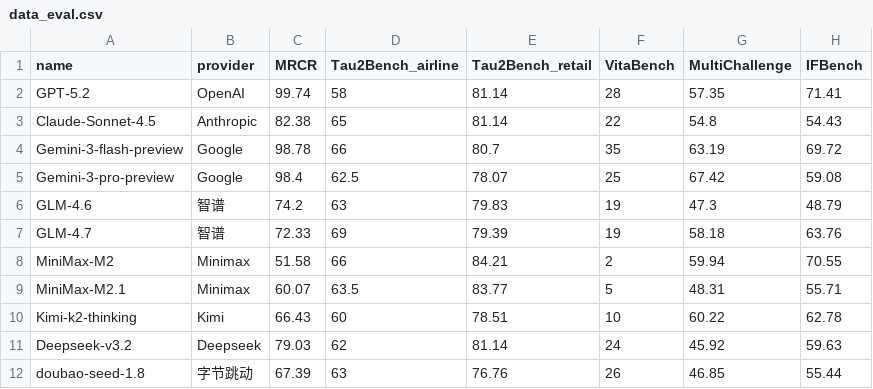
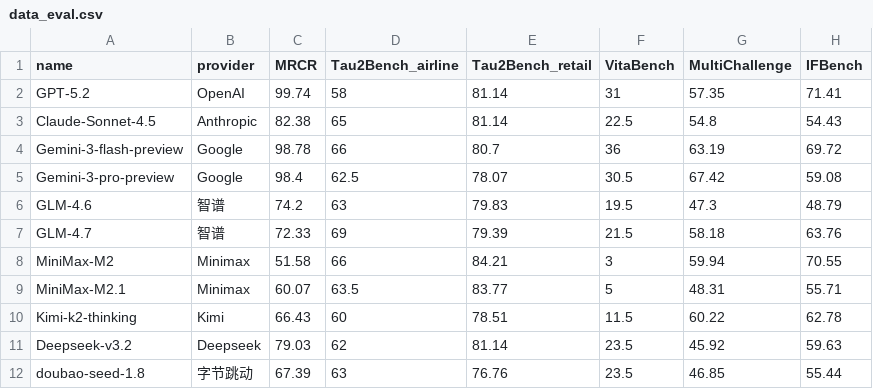
Before and after one commit to runshengdu/data_demo, a CSV file: data_eval.csv, drawn as a sheet.

```diff
--- a/data_eval.csv
+++ b/data_eval.csv
@@ -1,12 +1,12 @@
 name,provider,MRCR,Tau2Bench_airline,Tau2Bench_retail,VitaBench,MultiChallenge,IFBench
-GPT-5.2,OpenAI,99.74,58,81.14,28,57.35,71.41
-Claude-Sonnet-4.5,Anthropic,82.38,65,81.14,22,54.8,54.43
-Gemini-3-flash-preview,Google,98.78,66,80.7,35,63.19,69.72
-Gemini-3-pro-preview,Google,98.4,62.5,78.07,25,67.42,59.08
-GLM-4.6,智谱,74.2,63,79.83,19,47.3,48.79
-GLM-4.7,智谱,72.33,69,79.39,19,58.18,63.76
-MiniMax-M2,Minimax,51.58,66,84.21,2,59.94,70.55
+GPT-5.2,OpenAI,99.74,58,81.14,31,57.35,71.41
+Claude-Sonnet-4.5,Anthropic,82.38,65,81.14,22.5,54.8,54.43
+Gemini-3-flash-preview,Google,98.78,66,80.7,36,63.19,69.72
+Gemini-3-pro-preview,Google,98.4,62.5,78.07,30.5,67.42,59.08
+GLM-4.6,智谱,74.2,63,79.83,19.5,47.3,48.79
+GLM-4.7,智谱,72.33,69,79.39,21.5,58.18,63.76
+MiniMax-M2,Minimax,51.58,66,84.21,3,59.94,70.55
 MiniMax-M2.1,Minimax,60.07,63.5,83.77,5,48.31,55.71
-Kimi-k2-thinking,Kimi,66.43,60,78.51,10,60.22,62.78
-Deepseek-v3.2,Deepseek,79.03,62,81.14,24,45.92,59.63
-doubao-seed-1.8,字节跳动,67.39,63,76.76,26,46.85,55.44
+Kimi-k2-thinking,Kimi,66.43,60,78.51,11.5,60.22,62.78
+Deepseek-v3.2,Deepseek,79.03,62,81.14,23.5,45.92,59.63
+doubao-seed-1.8,字节跳动,67.39,63,76.76,23.5,46.85,55.44
```
Also changed, not shown: data_others.csv, 3 other files.
